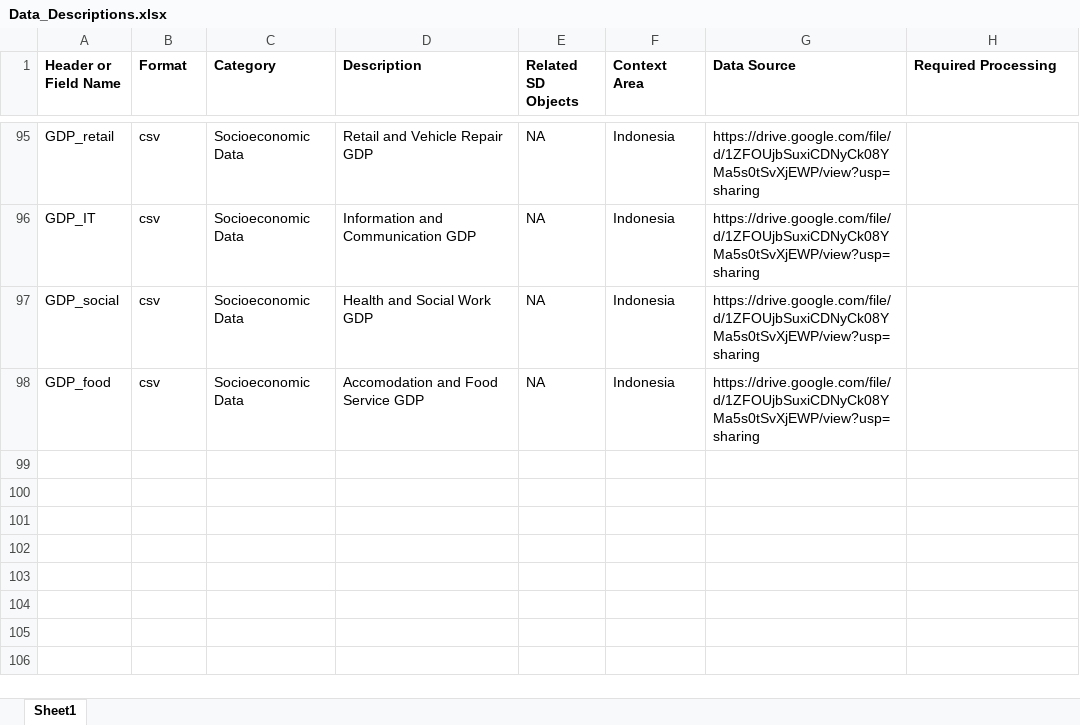
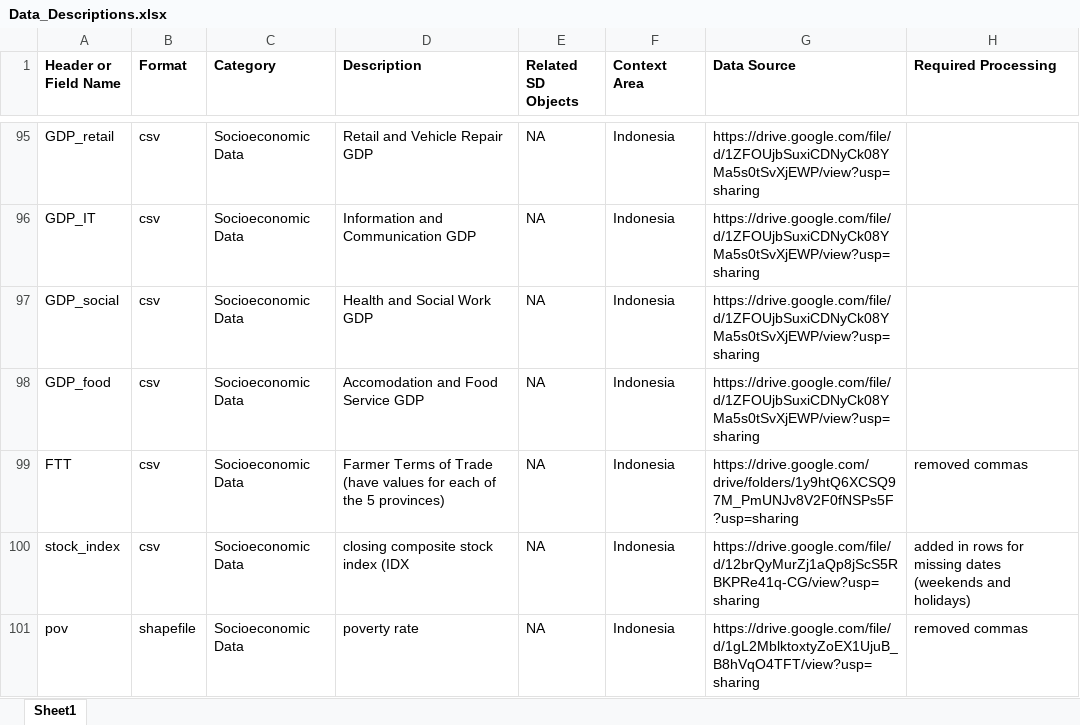
Before and after one commit to mitmedialab/Vida_Modeling, an Excel workbook: Data/Data_Descriptions.xlsx, sheet Sheet1, drawn as a sheet; only a part is shown, gaps mark what is left out; values as stored, in another font and other column widths than the file's, no borders; the diff names each change by its address in the sheet, - before the commit and + after, or states it on an @@ line.

```diff
--- a/Data/Data_Descriptions.xlsx (sheet Sheet1)
+++ b/Data/Data_Descriptions.xlsx (sheet Sheet1)
+row 99: FTT | csv | Socioeconomic Data | Farmer Terms of Trade (have values for each of the 5 provinces) | NA | Indonesia | https://drive.google.com/drive/folders/1y9htQ6XCSQ97M_PmUNJv8V2F0fNSPs5F?usp=sharing | removed commas
+row 100: stock_index | csv | Socioeconomic Data | closing composite stock index (IDX | NA | Indonesia | https://drive.google.com/file/d/12brQyMurZj1aQp8jScS5RBKPRe41q-CG/view?usp=sharing | added in rows for missing dates (weekends and holidays)
+row 101: pov | shapefile | Socioeconomic Data | poverty rate | NA | Indonesia | https://drive.google.com/file/d/1gL2MblktoxtyZoEX1UjuB_B8hVqO4TFT/view?usp=sharing | removed commas
```
Also changed, not shown: Data/Indonesia/Misc/ShapefileAddingIndonesia.xlsx, 6 other files.
